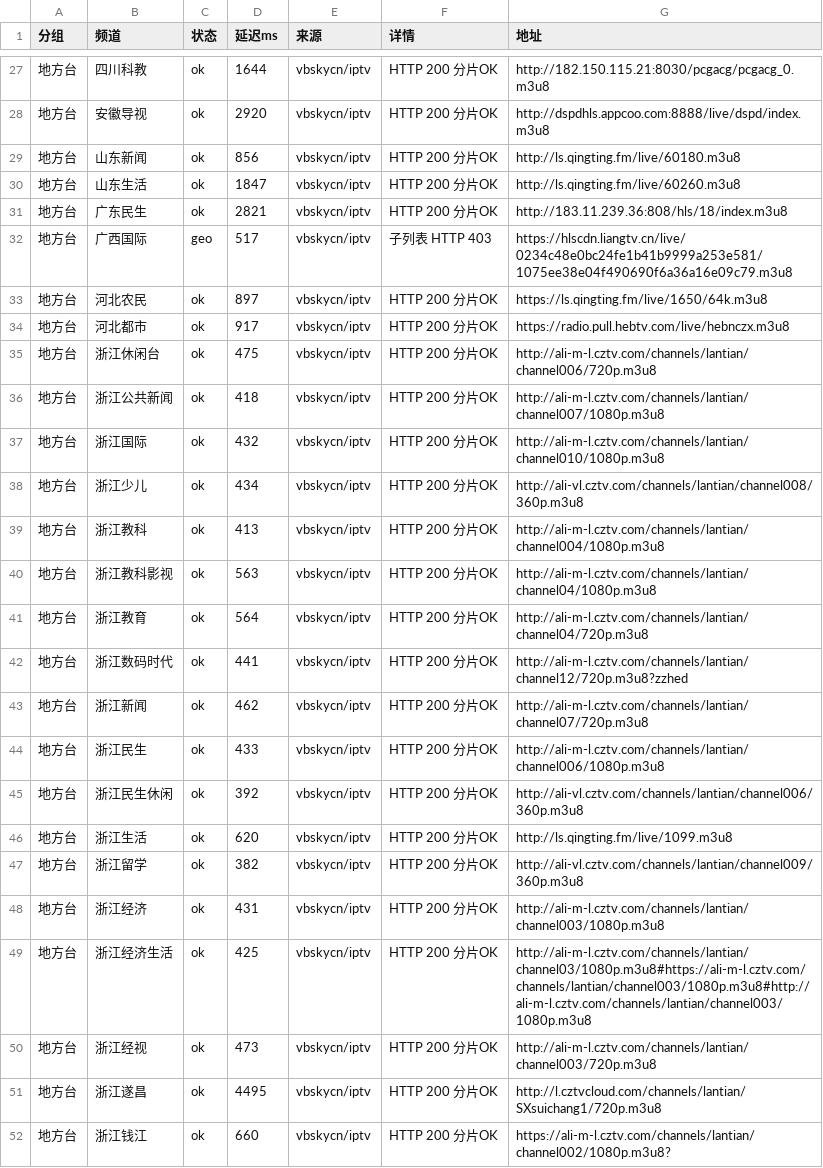
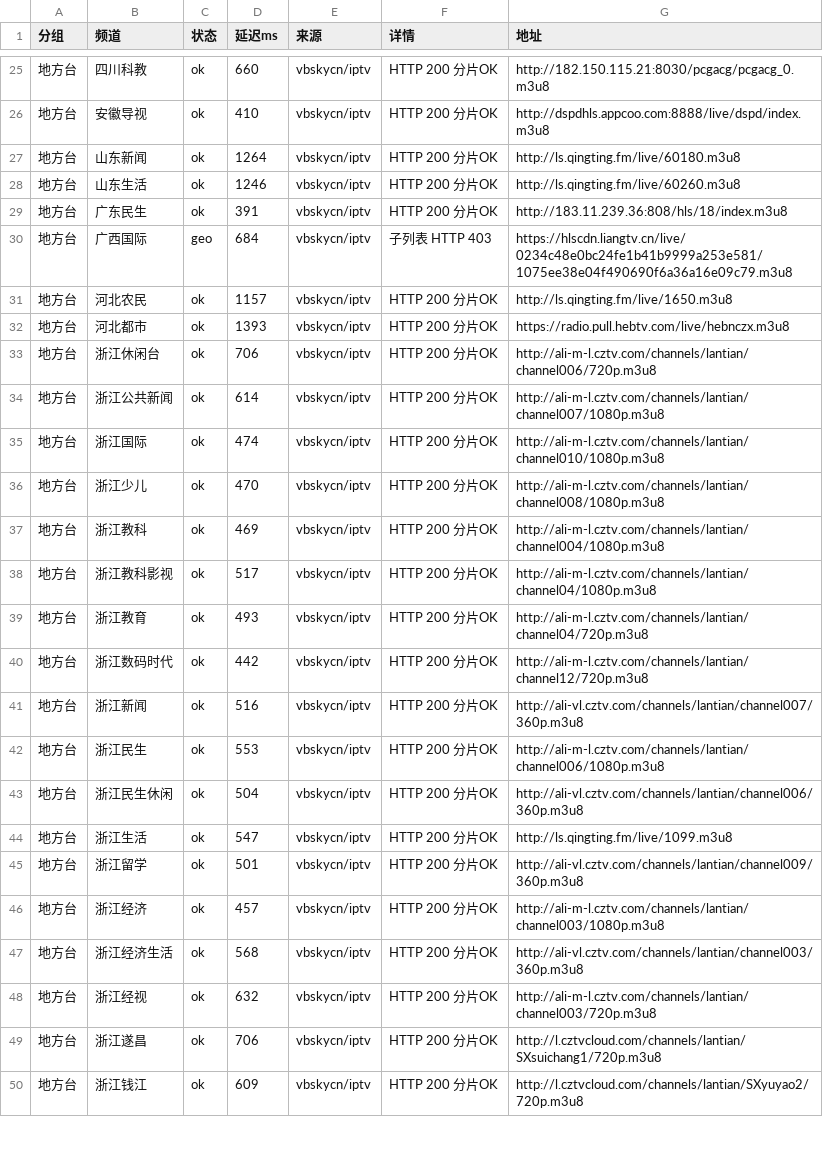
Before and after one commit to coollightxp/live-tv, a CSV file: report.csv, drawn as a sheet; only a part is shown, gaps mark what is left out; the diff covers the shown part only.

```diff
--- a/report.csv
+++ b/report.csv
@@ -27,26 +25,26 @@
-地方台,四川科教,ok,1644,vbskycn/iptv,HTTP 200 分片OK,http://182.150.115.21:8030/pcgacg/pcgacg_0.m3u8
-地方台,安徽导视,ok,2920,vbskycn/iptv,HTTP 200 分片OK,http://dspdhls.appcoo.com:8888/live/dspd/index.m3u8
-地方台,山东新闻,ok,856,vbskycn/iptv,HTTP 200 分片OK,http://ls.qingting.fm/live/60180.m3u8
-地方台,山东生活,ok,1847,vbskycn/iptv,HTTP 200 分片OK,http://ls.qingting.fm/live/60260.m3u8
-地方台,广东民生,ok,2821,vbskycn/iptv,HTTP 200 分片OK,http://183.11.239.36:808/hls/18/index.m3u8
-地方台,广西国际,geo,517,vbskycn/iptv,子列表 HTTP 403,https://hlscdn.liangtv.cn/live/0234c48e0bc24fe1b41b9999a253e581/1075ee38e04f490690f6a36a16e09c79.m3u8
-地方台,河北农民,ok,897,vbskycn/iptv,HTTP 200 分片OK,https://ls.qingting.fm/live/1650/64k.m3u8
-地方台,河北都市,ok,917,vbskycn/iptv,HTTP 200 分片OK,https://radio.pull.hebtv.com/live/hebnczx.m3u8
-地方台,浙江休闲台,ok,475,vbskycn/iptv,HTTP 200 分片OK,http://ali-m-l.cztv.com/channels/lantian/channel006/720p.m3u8
-地方台,浙江公共新闻,ok,418,vbskycn/iptv,HTTP 200 分片OK,http://ali-m-l.cztv.com/channels/lantian/channel007/1080p.m3u8
-地方台,浙江国际,ok,432,vbskycn/iptv,HTTP 200 分片OK,http://ali-m-l.cztv.com/channels/lantian/channel010/1080p.m3u8
-地方台,浙江少儿,ok,434,vbskycn/iptv,HTTP 200 分片OK,http://ali-vl.cztv.com/channels/lantian/channel008/360p.m3u8
-地方台,浙江教科,ok,413,vbskycn/iptv,HTTP 200 分片OK,http://ali-m-l.cztv.com/channels/lantian/channel004/1080p.m3u8
-地方台,浙江教科影视,ok,563,vbskycn/iptv,HTTP 200 分片OK,http://ali-m-l.cztv.com/channels/lantian/channel04/1080p.m3u8
-地方台,浙江教育,ok,564,vbskycn/iptv,HTTP 200 分片OK,http://ali-m-l.cztv.com/channels/lantian/channel04/720p.m3u8
-地方台,浙江数码时代,ok,441,vbskycn/iptv,HTTP 200 分片OK,http://ali-m-l.cztv.com/channels/lantian/channel12/720p.m3u8?zzhed
-地方台,浙江新闻,ok,462,vbskycn/iptv,HTTP 200 分片OK,http://ali-m-l.cztv.com/channels/lantian/channel07/720p.m3u8
-地方台,浙江民生,ok,433,vbskycn/iptv,HTTP 200 分片OK,http://ali-m-l.cztv.com/channels/lantian/channel006/1080p.m3u8
-地方台,浙江民生休闲,ok,392,vbskycn/iptv,HTTP 200 分片OK,http://ali-vl.cztv.com/channels/lantian/channel006/360p.m3u8
-地方台,浙江生活,ok,620,vbskycn/iptv,HTTP 200 分片OK,http://ls.qingting.fm/live/1099.m3u8
-地方台,浙江留学,ok,382,vbskycn/iptv,HTTP 200 分片OK,http://ali-vl.cztv.com/channels/lantian/channel009/360p.m3u8
-地方台,浙江经济,ok,431,vbskycn/iptv,HTTP 200 分片OK,http://ali-m-l.cztv.com/channels/lantian/channel003/1080p.m3u8
-地方台,浙江经济生活,ok,425,vbskycn/iptv,HTTP 200 分片OK,http://ali-m-l.cztv.com/channels/lantian/channel03/1080p.m3u8#https://ali-m-l.cztv.com/channels/lantian/channel003/1080p.m3u8#http://ali-m-l.cztv.com/channels/lantian/channel003/1080p.m3u8
-地方台,浙江经视,ok,473,vbskycn/iptv,HTTP 200 分片OK,http://ali-m-l.cztv.com/channels/lantian/channel003/720p.m3u8
-地方台,浙江遂昌,ok,4495,vbskycn/iptv,HTTP 200 分片OK,http://l.cztvcloud.com/channels/lantian/SXsuichang1/720p.m3u8
-地方台,浙江钱江,ok,660,vbskycn/iptv,HTTP 200 分片OK,https://ali-m-l.cztv.com/channels/lantian/channel002/1080p.m3u8?
+地方台,四川科教,ok,660,vbskycn/iptv,HTTP 200 分片OK,http://182.150.115.21:8030/pcgacg/pcgacg_0.m3u8
+地方台,安徽导视,ok,410,vbskycn/iptv,HTTP 200 分片OK,http://dspdhls.appcoo.com:8888/live/dspd/index.m3u8
+地方台,山东新闻,ok,1264,vbskycn/iptv,HTTP 200 分片OK,http://ls.qingting.fm/live/60180.m3u8
+地方台,山东生活,ok,1246,vbskycn/iptv,HTTP 200 分片OK,http://ls.qingting.fm/live/60260.m3u8
+地方台,广东民生,ok,391,vbskycn/iptv,HTTP 200 分片OK,http://183.11.239.36:808/hls/18/index.m3u8
+地方台,广西国际,geo,684,vbskycn/iptv,子列表 HTTP 403,https://hlscdn.liangtv.cn/live/0234c48e0bc24fe1b41b9999a253e581/1075ee38e04f490690f6a36a16e09c79.m3u8
+地方台,河北农民,ok,1157,vbskycn/iptv,HTTP 200 分片OK,http://ls.qingting.fm/live/1650.m3u8
+地方台,河北都市,ok,1393,vbskycn/iptv,HTTP 200 分片OK,https://radio.pull.hebtv.com/live/hebnczx.m3u8
+地方台,浙江休闲台,ok,706,vbskycn/iptv,HTTP 200 分片OK,http://ali-m-l.cztv.com/channels/lantian/channel006/720p.m3u8
+地方台,浙江公共新闻,ok,614,vbskycn/iptv,HTTP 200 分片OK,http://ali-m-l.cztv.com/channels/lantian/channel007/1080p.m3u8
+地方台,浙江国际,ok,474,vbskycn/iptv,HTTP 200 分片OK,http://ali-m-l.cztv.com/channels/lantian/channel010/1080p.m3u8
+地方台,浙江少儿,ok,470,vbskycn/iptv,HTTP 200 分片OK,http://ali-m-l.cztv.com/channels/lantian/channel008/1080p.m3u8
+地方台,浙江教科,ok,469,vbskycn/iptv,HTTP 200 分片OK,http://ali-m-l.cztv.com/channels/lantian/channel004/1080p.m3u8
+地方台,浙江教科影视,ok,517,vbskycn/iptv,HTTP 200 分片OK,http://ali-m-l.cztv.com/channels/lantian/channel04/1080p.m3u8
+地方台,浙江教育,ok,493,vbskycn/iptv,HTTP 200 分片OK,http://ali-m-l.cztv.com/channels/lantian/channel04/720p.m3u8
+地方台,浙江数码时代,ok,442,vbskycn/iptv,HTTP 200 分片OK,http://ali-m-l.cztv.com/channels/lantian/channel12/720p.m3u8
+地方台,浙江新闻,ok,516,vbskycn/iptv,HTTP 200 分片OK,http://ali-vl.cztv.com/channels/lantian/channel007/360p.m3u8
+地方台,浙江民生,ok,553,vbskycn/iptv,HTTP 200 分片OK,http://ali-m-l.cztv.com/channels/lantian/channel006/1080p.m3u8
+地方台,浙江民生休闲,ok,504,vbskycn/iptv,HTTP 200 分片OK,http://ali-vl.cztv.com/channels/lantian/channel006/360p.m3u8
+地方台,浙江生活,ok,547,vbskycn/iptv,HTTP 200 分片OK,http://ls.qingting.fm/live/1099.m3u8
+地方台,浙江留学,ok,501,vbskycn/iptv,HTTP 200 分片OK,http://ali-vl.cztv.com/channels/lantian/channel009/360p.m3u8
+地方台,浙江经济,ok,457,vbskycn/iptv,HTTP 200 分片OK,http://ali-m-l.cztv.com/channels/lantian/channel003/1080p.m3u8
+地方台,浙江经济生活,ok,568,vbskycn/iptv,HTTP 200 分片OK,http://ali-vl.cztv.com/channels/lantian/channel003/360p.m3u8
+地方台,浙江经视,ok,632,vbskycn/iptv,HTTP 200 分片OK,http://ali-m-l.cztv.com/channels/lantian/channel003/720p.m3u8
+地方台,浙江遂昌,ok,706,vbskycn/iptv,HTTP 200 分片OK,http://l.cztvcloud.com/channels/lantian/SXsuichang1/720p.m3u8
+地方台,浙江钱江,ok,609,vbskycn/iptv,HTTP 200 分片OK,http://l.cztvcloud.com/channels/lantian/SXyuyao2/720p.m3u8
```
Also changed, not shown: 1 added row, 2 removed rows and 69 edited cells elsewhere in this file, 3 other files.
